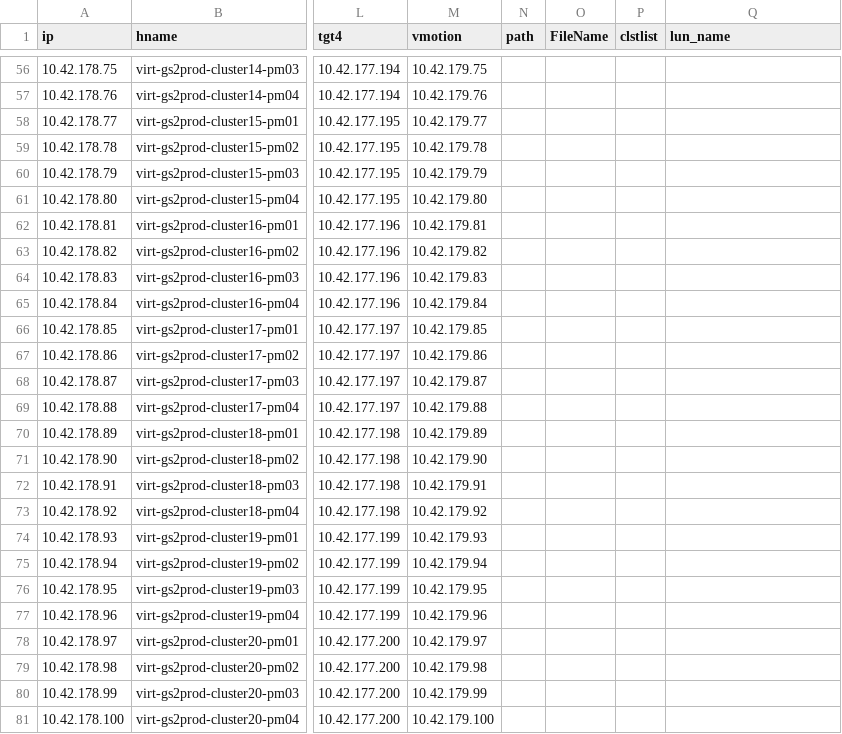
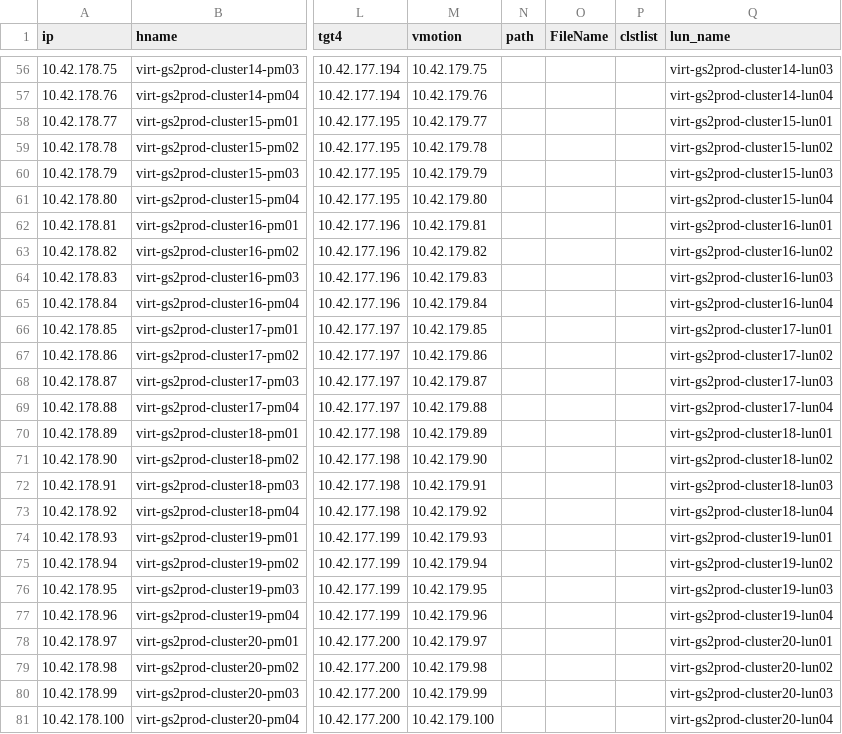
Before and after one commit to doitykim/doitykim, a CSV file: 0.target/target_gasan.csv, drawn as a sheet; only a part is shown, gaps mark what is left out; the diff covers the shown part only; the diff names each change by its address in the sheet, - before the commit and + after, or states it on an @@ line.

```diff
--- a/0.target/target_gasan.csv
+++ b/0.target/target_gasan.csv
-Q56 (lun_name): (empty)
+Q56 (lun_name): virt-gs2prod-cluster14-lun03
-Q57 (lun_name): (empty)
+Q57 (lun_name): virt-gs2prod-cluster14-lun04
-Q58 (lun_name): (empty)
+Q58 (lun_name): virt-gs2prod-cluster15-lun01
-Q59 (lun_name): (empty)
+Q59 (lun_name): virt-gs2prod-cluster15-lun02
-Q60 (lun_name): (empty)
+Q60 (lun_name): virt-gs2prod-cluster15-lun03
-Q61 (lun_name): (empty)
+Q61 (lun_name): virt-gs2prod-cluster15-lun04
-Q62 (lun_name): (empty)
+Q62 (lun_name): virt-gs2prod-cluster16-lun01
-Q63 (lun_name): (empty)
+Q63 (lun_name): virt-gs2prod-cluster16-lun02
-Q64 (lun_name): (empty)
+Q64 (lun_name): virt-gs2prod-cluster16-lun03
-Q65 (lun_name): (empty)
+Q65 (lun_name): virt-gs2prod-cluster16-lun04
-Q66 (lun_name): (empty)
+Q66 (lun_name): virt-gs2prod-cluster17-lun01
-Q67 (lun_name): (empty)
+Q67 (lun_name): virt-gs2prod-cluster17-lun02
-Q68 (lun_name): (empty)
+Q68 (lun_name): virt-gs2prod-cluster17-lun03
-Q69 (lun_name): (empty)
+Q69 (lun_name): virt-gs2prod-cluster17-lun04
-Q70 (lun_name): (empty)
+Q70 (lun_name): virt-gs2prod-cluster18-lun01
-Q71 (lun_name): (empty)
+Q71 (lun_name): virt-gs2prod-cluster18-lun02
-Q72 (lun_name): (empty)
+Q72 (lun_name): virt-gs2prod-cluster18-lun03
-Q73 (lun_name): (empty)
+Q73 (lun_name): virt-gs2prod-cluster18-lun04
-Q74 (lun_name): (empty)
+Q74 (lun_name): virt-gs2prod-cluster19-lun01
-Q75 (lun_name): (empty)
+Q75 (lun_name): virt-gs2prod-cluster19-lun02
-Q76 (lun_name): (empty)
+Q76 (lun_name): virt-gs2prod-cluster19-lun03
-Q77 (lun_name): (empty)
+Q77 (lun_name): virt-gs2prod-cluster19-lun04
-Q78 (lun_name): (empty)
+Q78 (lun_name): virt-gs2prod-cluster20-lun01
-Q79 (lun_name): (empty)
+Q79 (lun_name): virt-gs2prod-cluster20-lun02
-Q80 (lun_name): (empty)
+Q80 (lun_name): virt-gs2prod-cluster20-lun03
-Q81 (lun_name): (empty)
+Q81 (lun_name): virt-gs2prod-cluster20-lun04
```
Also changed, not shown: 54 edited cells elsewhere in this file, 11 other files.
